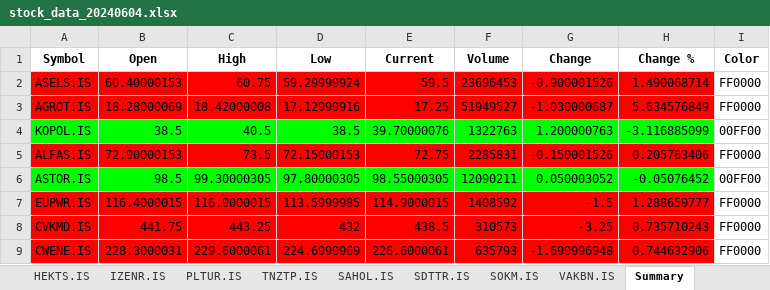
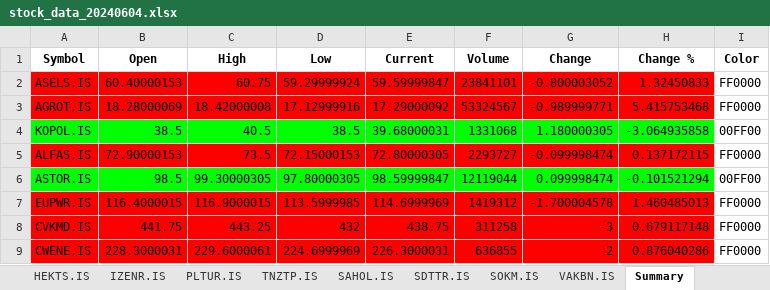
Before and after one commit to fatiihvarol/borsa, an Excel workbook: stock_data_20240604.xlsx, sheet Summary, drawn as a sheet; only a part is shown; values as stored, in another font and other column widths than the file's, no borders; the diff covers the shown part only; the diff names each change by its address in the sheet, - before the commit and + after, or states it on an @@ line.

```diff
--- a/stock_data_20240604.xlsx (sheet Summary)
+++ b/stock_data_20240604.xlsx (sheet Summary)
-E2 (Current): 59.5
+E2 (Current): 59.59999847
-F2 (Volume): 23696453
+F2 (Volume): 23841101
-G2 (Change): -0.900001526
+G2 (Change): -0.800003052
-H2 (Change %): 1.490068714
+H2 (Change %): 1.32450833
-E3 (Current): 17.25
+E3 (Current): 17.29000092
-F3 (Volume): 51949527
+F3 (Volume): 53324567
-G3 (Change): -1.030000687
+G3 (Change): -0.989999771
-H3 (Change %): 5.634576849
+H3 (Change %): 5.415753468
-E4 (Current): 39.70000076
+E4 (Current): 39.68000031
-F4 (Volume): 1322763
+F4 (Volume): 1331068
-G4 (Change): 1.200000763
+G4 (Change): 1.180000305
-H4 (Change %): -3.116885099
+H4 (Change %): -3.064935858
-E5 (Current): 72.75
+E5 (Current): 72.80000305
-F5 (Volume): 2285831
+F5 (Volume): 2293727
-G5 (Change): -0.150001526
+G5 (Change): -0.099998474
-H5 (Change %): 0.205763406
+H5 (Change %): 0.137172115
-E6 (Current): 98.55000305
+E6 (Current): 98.59999847
-F6 (Volume): 12090211
+F6 (Volume): 12119044
-G6 (Change): 0.050003052
+G6 (Change): 0.099998474
-H6 (Change %): -0.05076452
+H6 (Change %): -0.101521294
-E7 (Current): 114.9000015
+E7 (Current): 114.6999969
-F7 (Volume): 1408592
+F7 (Volume): 1419312
-G7 (Change): -1.5
+G7 (Change): -1.700004578
-H7 (Change %): 1.288659777
+H7 (Change %): 1.460485013
-E8 (Current): 438.5
+E8 (Current): 438.75
-F8 (Volume): 310573
+F8 (Volume): 311258
-G8 (Change): -3.25
+G8 (Change): -3
-H8 (Change %): 0.735710243
+H8 (Change %): 0.679117148
-E9 (Current): 226.6000061
+E9 (Current): 226.3000031
-F9 (Volume): 635793
+F9 (Volume): 636855
-G9 (Change): -1.699996948
+G9 (Change): -2
-H9 (Change %): 0.744632906
+H9 (Change %): 0.876040286
```
Also changed, not shown: 35 edited cells elsewhere in this sheet, sheet SDTTR.IS, sheet AGROT.IS, sheet ENERY.IS, sheet CWENE.IS, sheet CVKMD.IS, sheet EUPWR.IS, 13 more sheets, 1 other file.
